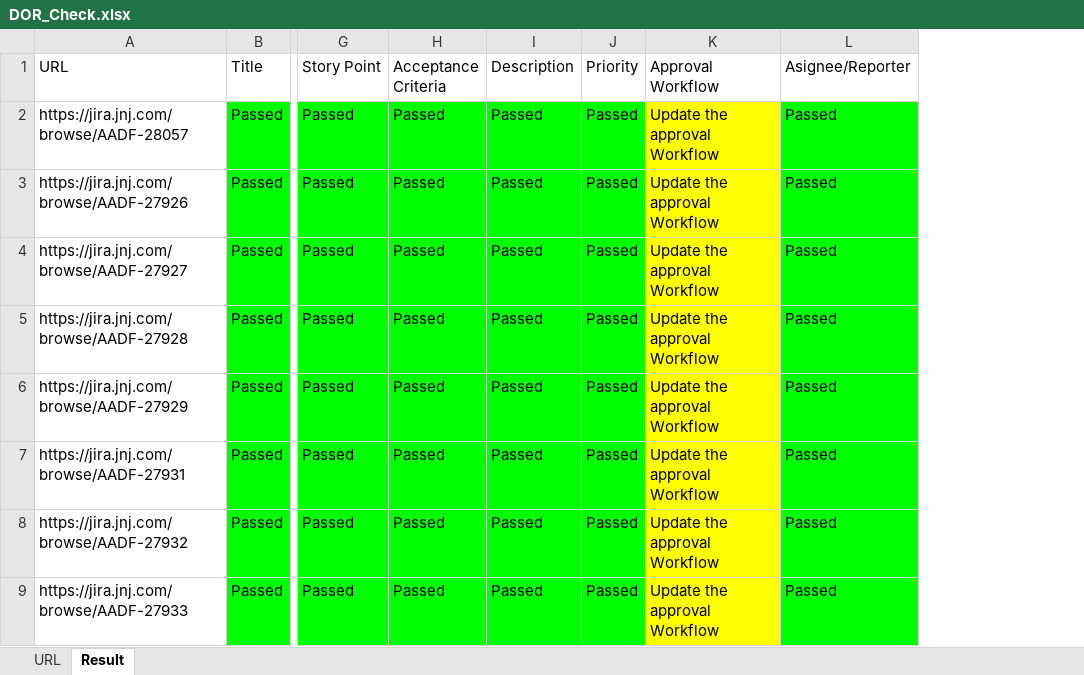
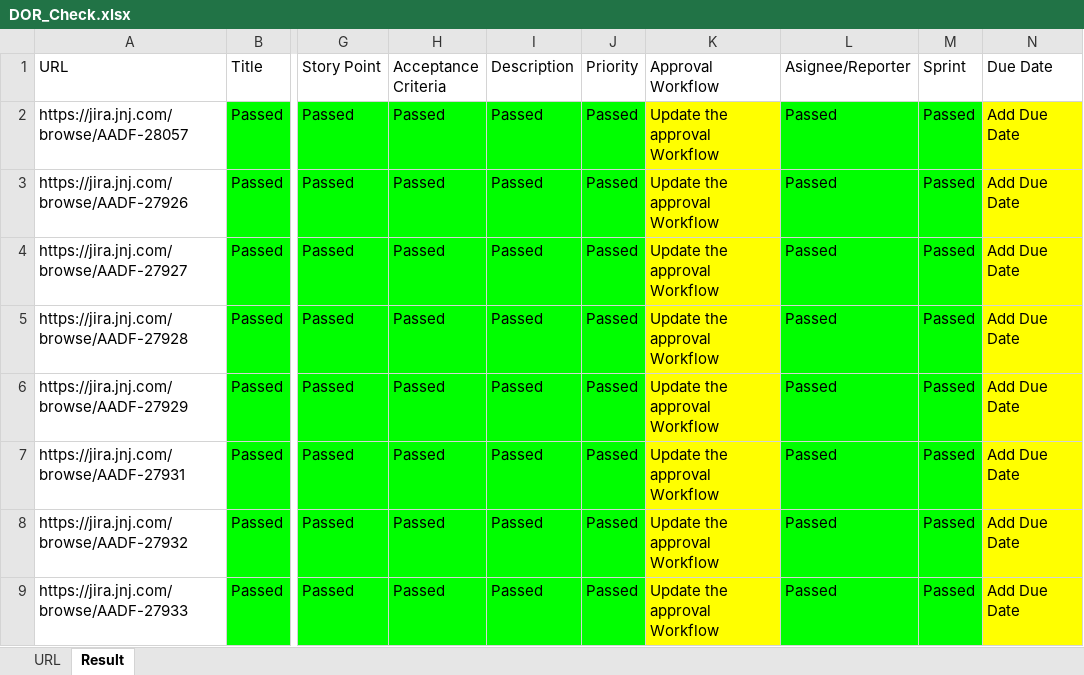
Before and after one commit to prince17031996/JiraTaksReviews, an Excel workbook: Config/DOR_Check.xlsx, sheet Result, drawn as a sheet; only a part is shown, gaps mark what is left out; values as stored, in another font and other column widths than the file's, no borders; the diff names each change by its address in the sheet, - before the commit and + after, or states it on an @@ line.

```diff
--- a/Config/DOR_Check.xlsx (sheet Result)
+++ b/Config/DOR_Check.xlsx (sheet Result)
+column M (Sprint), rows 2-9: all Passed
+column N (Due Date), rows 2-9: all Add Due Date
```
Also changed, not shown: 8 other files.
